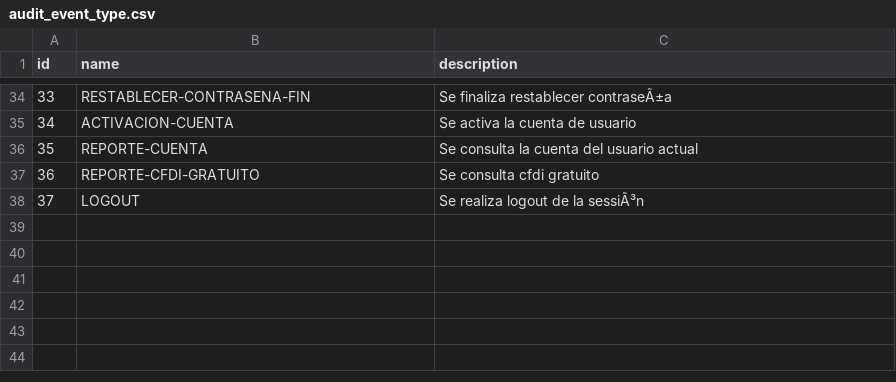
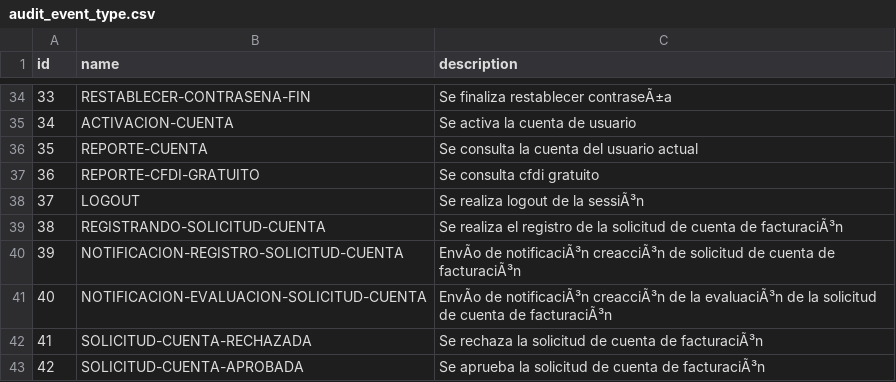
Before and after one commit to njmube/megabillingplaform, a CSV file: src/src/main/resources/config/liquibase/audit_event_type.csv, drawn as a sheet; only a part is shown, gaps mark what is left out; the diff names each change by its address in the sheet, - before the commit and + after, or states it on an @@ line.

Commit message:
Ajustes en la validacion de la solicitud, registro en las trazas, conformacion de la plantilla del email y envio del mismo

```diff
--- a/src/src/main/resources/config/liquibase/audit_event_type.csv
+++ b/src/src/main/resources/config/liquibase/audit_event_type.csv
+row 39: 38 | REGISTRANDO-SOLICITUD-CUENTA | Se realiza el registro de la solicitud de cuenta de facturaciÃ³n
+row 40: 39 | NOTIFICACION-REGISTRO-SOLICITUD-CUENTA | EnvÃo de notificaciÃ³n creacciÃ³n de solicitud de cuenta de facturaciÃ³n
+row 41: 40 | NOTIFICACION-EVALUACION-SOLICITUD-CUENTA | EnvÃo de notificaciÃ³n creacciÃ³n de la evaluaciÃ³n de la solicitud de cuenta de facturaciÃ³n
+row 42: 41 | SOLICITUD-CUENTA-RECHAZADA | Se rechaza la solicitud de cuenta de facturaciÃ³n
+row 43: 42 | SOLICITUD-CUENTA-APROBADA | Se aprueba la solicitud de cuenta de facturaciÃ³n
```
Also changed, not shown: 13 other files.
